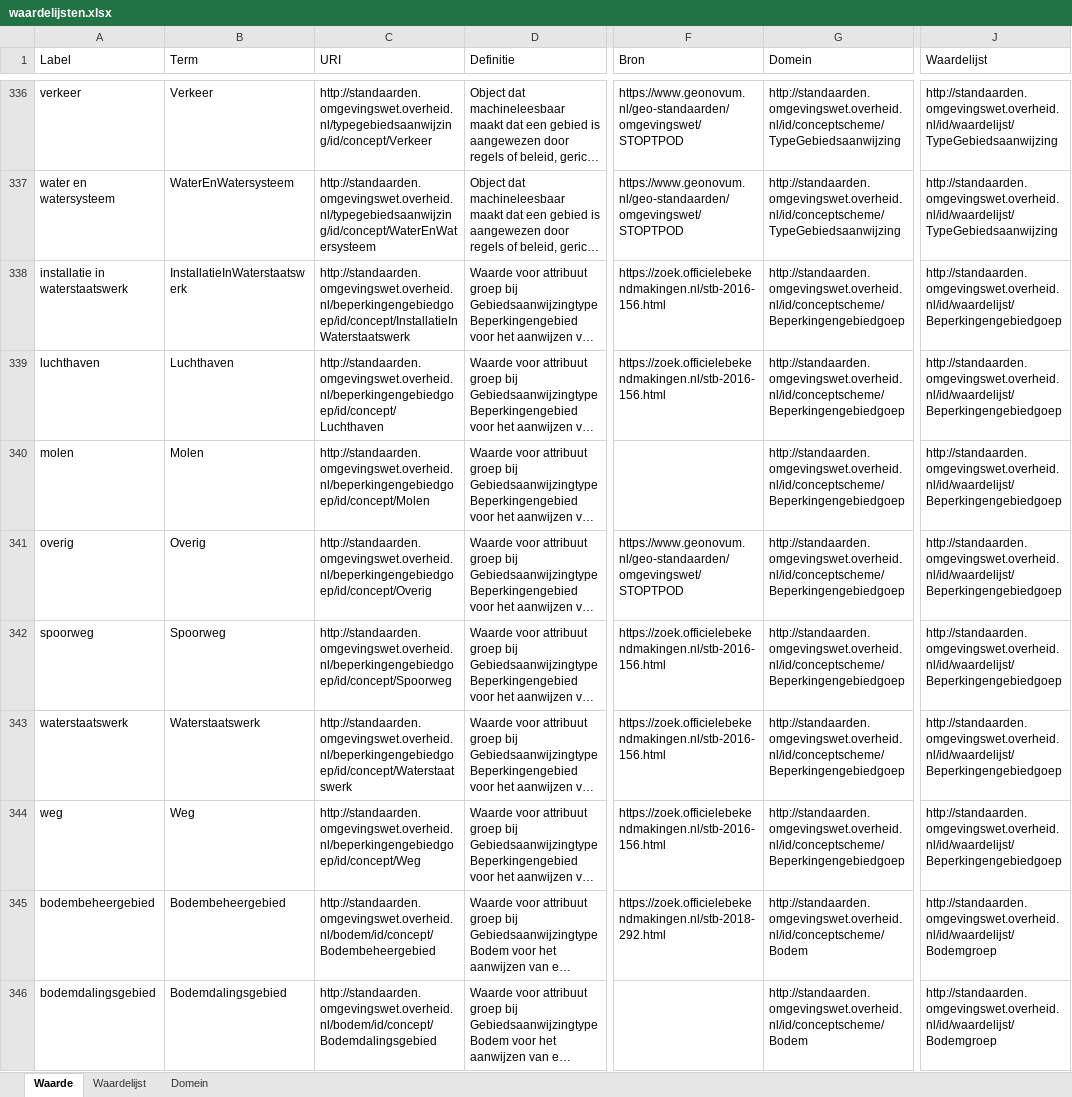
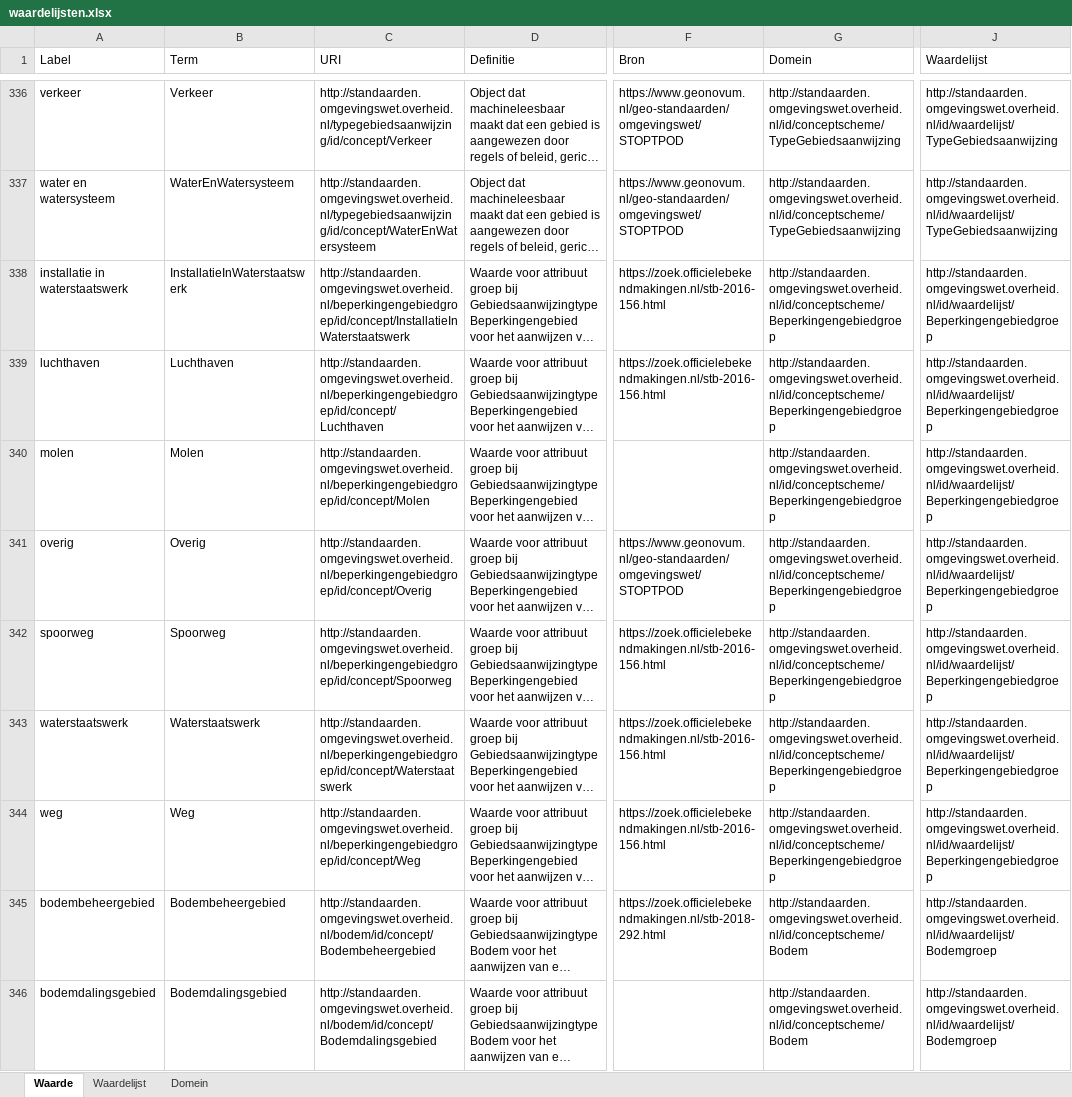
Before and after one commit to Geonovum/xml_xslt, an Excel workbook: Waardelijsten/output/waardelijsten.xlsx, sheet Waarde, drawn as a sheet; only a part is shown, gaps mark what is left out; long unchanged cells end in …; values as stored, in another font and other column widths than the file's, no borders; table styles not drawn; the diff names each change by its address in the sheet, - before the commit and + after, or states it on an @@ line.

Commit message:
Waardelijsten 1.0.3

```diff
--- a/Waardelijsten/output/waardelijsten.xlsx (sheet Waarde)
+++ b/Waardelijsten/output/waardelijsten.xlsx (sheet Waarde)
-C338 (URI): http://standaarden.omgevingswet.overheid.nl/beperkingengebiedgoep/id/concept/InstallatieInWaterstaatswerk
+C338 (URI): http://standaarden.omgevingswet.overheid.nl/beperkingengebiedgroep/id/concept/InstallatieInWaterstaatswerk
-G338:G344 (Domein): http://standaarden.omgevingswet.overheid.nl/id/conceptscheme/Beperkingengebiedgoep
+G338:G344 (Domein): http://standaarden.omgevingswet.overheid.nl/id/conceptscheme/Beperkingengebiedgroep
-J338:J344 (Waardelijst): http://standaarden.omgevingswet.overheid.nl/id/waardelijst/Beperkingengebiedgoep
+J338:J344 (Waardelijst): http://standaarden.omgevingswet.overheid.nl/id/waardelijst/Beperkingengebiedgroep
-C339 (URI): http://standaarden.omgevingswet.overheid.nl/beperkingengebiedgoep/id/concept/Luchthaven
+C339 (URI): http://standaarden.omgevingswet.overheid.nl/beperkingengebiedgroep/id/concept/Luchthaven
-C340 (URI): http://standaarden.omgevingswet.overheid.nl/beperkingengebiedgoep/id/concept/Molen
+C340 (URI): http://standaarden.omgevingswet.overheid.nl/beperkingengebiedgroep/id/concept/Molen
-C341 (URI): http://standaarden.omgevingswet.overheid.nl/beperkingengebiedgoep/id/concept/Overig
+C341 (URI): http://standaarden.omgevingswet.overheid.nl/beperkingengebiedgroep/id/concept/Overig
-C342 (URI): http://standaarden.omgevingswet.overheid.nl/beperkingengebiedgoep/id/concept/Spoorweg
+C342 (URI): http://standaarden.omgevingswet.overheid.nl/beperkingengebiedgroep/id/concept/Spoorweg
-C343 (URI): http://standaarden.omgevingswet.overheid.nl/beperkingengebiedgoep/id/concept/Waterstaatswerk
+C343 (URI): http://standaarden.omgevingswet.overheid.nl/beperkingengebiedgroep/id/concept/Waterstaatswerk
-C344 (URI): http://standaarden.omgevingswet.overheid.nl/beperkingengebiedgoep/id/concept/Weg
+C344 (URI): http://standaarden.omgevingswet.overheid.nl/beperkingengebiedgroep/id/concept/Weg
```
Also changed, not shown: sheet Domein, sheet Waardelijst, 29 other files.
